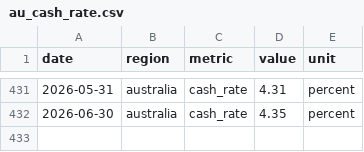
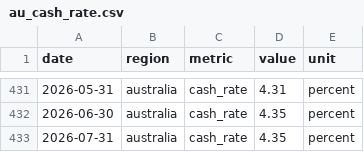
Before and after one commit to jackalexleonard-stack/victoria-housing-dashboard, a CSV file: data/series/au_cash_rate.csv, drawn as a sheet; only a part is shown, gaps mark what is left out; the diff names each change by its address in the sheet, - before the commit and + after, or states it on an @@ line.

```diff
--- a/data/series/au_cash_rate.csv
+++ b/data/series/au_cash_rate.csv
+row 433: 2026-07-31 | australia | cash_rate | 4.35 | percent
```
Also changed, not shown: data/series/au_hvi.csv, data/series/intl_fred.csv, 28 other files.
